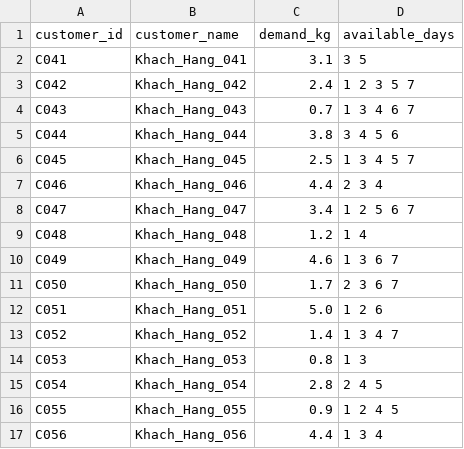
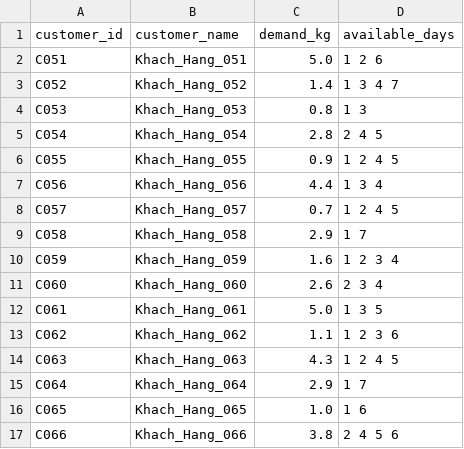
Before and after one commit to Kazuto4869/TMH_2026, a CSV file: results/schedules/cp_full_week/incomplete_orders.csv, drawn as a sheet; only a part is shown; the shorter side is filled out with more unchanged rows.

```diff
--- a/results/schedules/cp_full_week/incomplete_orders.csv
+++ b/results/schedules/cp_full_week/incomplete_orders.csv
@@ -1,12 +1,2 @@
 customer_id,customer_name,demand_kg,available_days
-C041,Khach_Hang_041,3.1,3 5
-C042,Khach_Hang_042,2.4,1 2 3 5 7
-C043,Khach_Hang_043,0.7,1 3 4 6 7
-C044,Khach_Hang_044,3.8,3 4 5 6
-C045,Khach_Hang_045,2.5,1 3 4 5 7
-C046,Khach_Hang_046,4.4,2 3 4
-C047,Khach_Hang_047,3.4,1 2 5 6 7
-C048,Khach_Hang_048,1.2,1 4
-C049,Khach_Hang_049,4.6,1 3 6 7
-C050,Khach_Hang_050,1.7,2 3 6 7
 C051,Khach_Hang_051,5.0,1 2 6
```
Also changed, not shown: results/schedules/cp_full_week/daily_schedule.csv, 12 other files.
